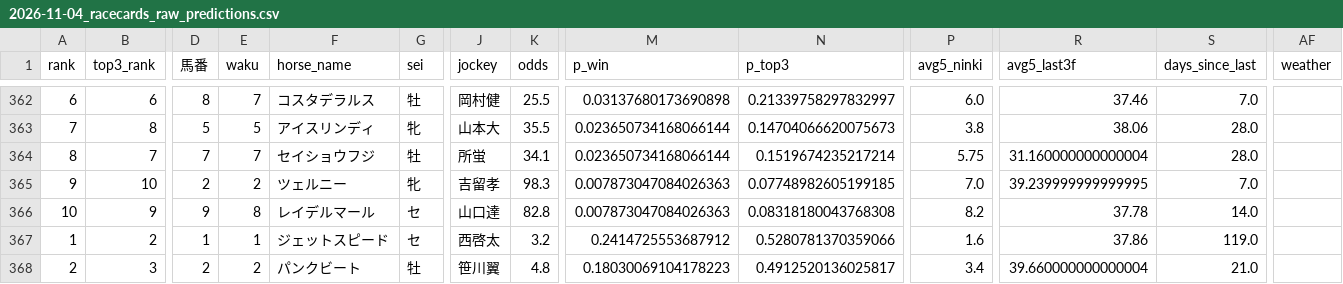
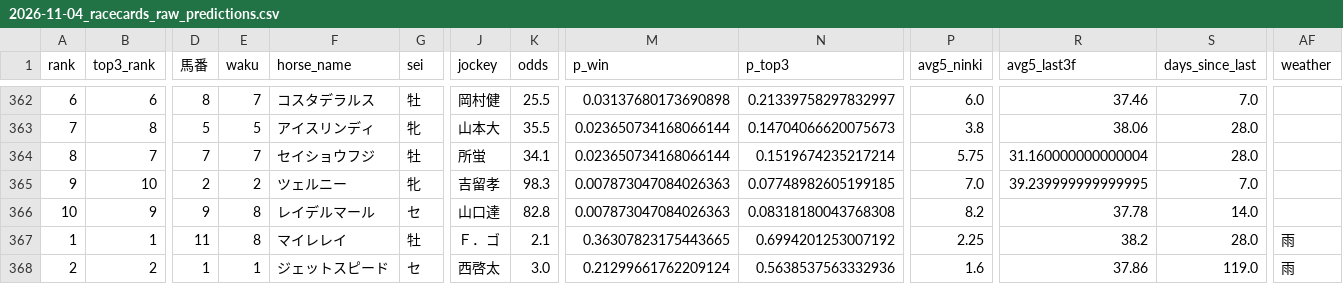
Before and after one commit to shogun524/keiba-scraper, a CSV file: scraper/scraped_data/2026-11-04_racecards_raw_predictions.csv, drawn as a sheet; only a part is shown, gaps mark what is left out; the diff covers the shown part only; the diff names each change by its address in the sheet, - before the commit and + after, or states it on an @@ line.

```diff
--- a/scraper/scraped_data/2026-11-04_racecards_raw_predictions.csv
+++ b/scraper/scraped_data/2026-11-04_racecards_raw_predictions.csv
-B367 (top3_rank): 2
+B367 (top3_rank): 1
-D367 (馬番): 1
+D367 (馬番): 11
-E367 (waku): 1
+E367 (waku): 8
-F367 (horse_name): ジェットスピード
+F367 (horse_name): マイレレイ
-G367 (sei): セ
+G367 (sei): 牡
-J367 (jockey): 西啓太
+J367 (jockey): Ｆ．ゴ
-K367 (odds): 3.2
+K367 (odds): 2.1
-M367 (p_win): 0.2414725553687912
+M367 (p_win): 0.36307823175443665
-N367 (p_top3): 0.5280781370359066
+N367 (p_top3): 0.6994201253007192
-P367 (avg5_ninki): 1.6
+P367 (avg5_ninki): 2.25
-R367 (avg5_last3f): 37.86
+R367 (avg5_last3f): 38.2
-S367 (days_since_last): 119.0
+S367 (days_since_last): 28.0
-AF367:AF368 (weather): (empty)
+AF367:AF368 (weather): 雨
-B368 (top3_rank): 3
+B368 (top3_rank): 2
-D368 (馬番): 2
+D368 (馬番): 1
-E368 (waku): 2
+E368 (waku): 1
-F368 (horse_name): パンクビート
+F368 (horse_name): ジェットスピード
-G368 (sei): 牡
+G368 (sei): セ
-J368 (jockey): 笹川翼
+J368 (jockey): 西啓太
-K368 (odds): 4.8
+K368 (odds): 3.0
-M368 (p_win): 0.18030069104178223
+M368 (p_win): 0.21299661762209124
-N368 (p_top3): 0.4912520136025817
+N368 (p_top3): 0.5638537563332936
-P368 (avg5_ninki): 3.4
+P368 (avg5_ninki): 1.6
-R368 (avg5_last3f): 39.660000000000004
+R368 (avg5_last3f): 37.86
-S368 (days_since_last): 21.0
+S368 (days_since_last): 119.0
```
Also changed, not shown: 160 edited cells elsewhere in this file, 4 other files.
